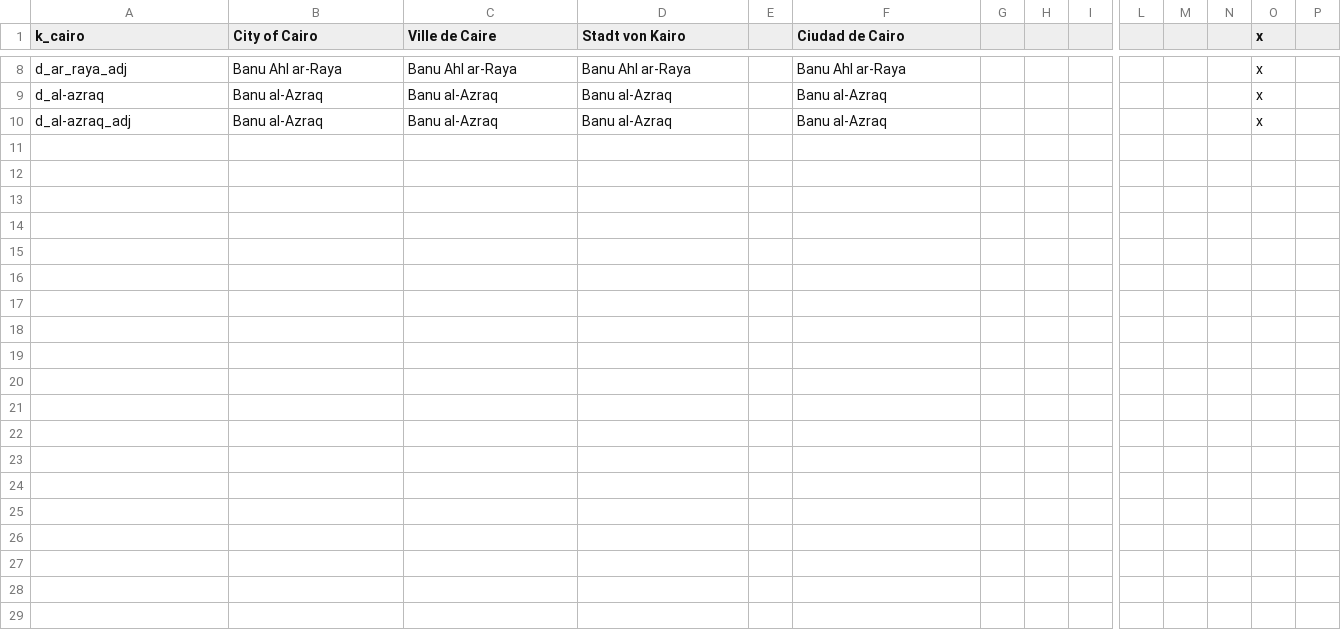
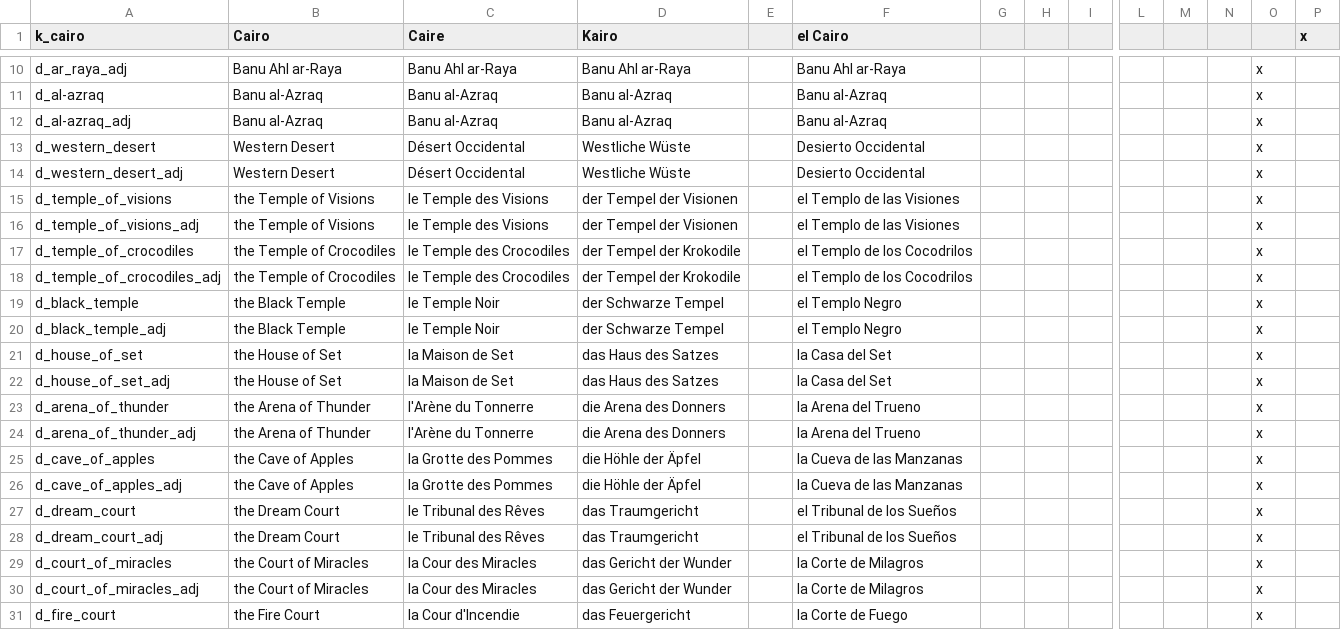
Before and after one commit to PrincesOfDarknessMod/POD-for-CK2, a CSV file: Current/Princes_of_Darkness/localisation/POD_titles_demantiae.csv, drawn as a sheet; only a part is shown, gaps mark what is left out; rows hold the shown columns only; the diff covers the shown part only; the diff names each change by its address in the sheet, - before the commit and + after, or states it on an @@ line.

```diff
--- a/Current/Princes_of_Darkness/localisation/POD_titles_demantiae.csv
+++ b/Current/Princes_of_Darkness/localisation/POD_titles_demantiae.csv
-B1: City of Cairo
+B1: Cairo
-C1: Ville de Caire
+C1: Caire
-D1: Stadt von Kairo
+D1: Kairo
-F1: Ciudad de Cairo
+F1: el Cairo
-O1: x
+O1: (empty)
-P1: (empty)
+P1: x
+row 13: d_western_desert | Western Desert | Désert Occidental | Westliche Wüste |  | Desierto Occidental |  |  |  |  |  |  | x
+row 14: d_western_desert_adj | Western Desert | Désert Occidental | Westliche Wüste |  | Desierto Occidental |  |  |  |  |  |  | x
+row 15: d_temple_of_visions | the Temple of Visions | le Temple des Visions | der Tempel der Visionen |  | el Templo de las Visiones |  |  |  |  |  |  | x
+row 16: d_temple_of_visions_adj | the Temple of Visions | le Temple des Visions | der Tempel der Visionen |  | el Templo de las Visiones |  |  |  |  |  |  | x
+row 17: d_temple_of_crocodiles | the Temple of Crocodiles | le Temple des Crocodiles | der Tempel der Krokodile |  | el Templo de los Cocodrilos |  |  |  |  |  |  | x
+row 18: d_temple_of_crocodiles_adj | the Temple of Crocodiles | le Temple des Crocodiles | der Tempel der Krokodile |  | el Templo de los Cocodrilos |  |  |  |  |  |  | x
+row 19: d_black_temple | the Black Temple | le Temple Noir | der Schwarze Tempel |  | el Templo Negro |  |  |  |  |  |  | x
+row 20: d_black_temple_adj | the Black Temple | le Temple Noir | der Schwarze Tempel |  | el Templo Negro |  |  |  |  |  |  | x
+row 21: d_house_of_set | the House of Set | la Maison de Set | das Haus des Satzes |  | la Casa del Set |  |  |  |  |  |  | x
+row 22: d_house_of_set_adj | the House of Set | la Maison de Set | das Haus des Satzes |  | la Casa del Set |  |  |  |  |  |  | x
+row 23: d_arena_of_thunder | the Arena of Thunder | l'Arène du Tonnerre | die Arena des Donners |  | la Arena del Trueno |  |  |  |  |  |  | x
+row 24: d_arena_of_thunder_adj | the Arena of Thunder | l'Arène du Tonnerre | die Arena des Donners |  | la Arena del Trueno |  |  |  |  |  |  | x
+row 25: d_cave_of_apples | the Cave of Apples | la Grotte des Pommes | die Höhle der Äpfel |  | la Cueva de las Manzanas |  |  |  |  |  |  | x
+row 26: d_cave_of_apples_adj | the Cave of Apples | la Grotte des Pommes | die Höhle der Äpfel |  | la Cueva de las Manzanas |  |  |  |  |  |  | x
+row 27: d_dream_court | the Dream Court | le Tribunal des Rêves | das Traumgericht |  | el Tribunal de los Sueños |  |  |  |  |  |  | x
+row 28: d_dream_court_adj | the Dream Court | le Tribunal des Rêves | das Traumgericht |  | el Tribunal de los Sueños |  |  |  |  |  |  | x
+row 29: d_court_of_miracles | the Court of Miracles | la Cour des Miracles | das Gericht der Wunder |  | la Corte de Milagros |  |  |  |  |  |  | x
+row 30: d_court_of_miracles_adj | the Court of Miracles | la Cour des Miracles | das Gericht der Wunder |  | la Corte de Milagros |  |  |  |  |  |  | x
+row 31: d_fire_court | the Fire Court | la Cour d'Incendie | das Feuergericht |  | la Corte de Fuego |  |  |  |  |  |  | x
```
Also changed, not shown: 13 added rows elsewhere in this file, Current/Princes_of_Darkness/localisation/POD_names.csv, Current/Princes_of_Darkness/localisation/POD_religions.csv, 27 other files.
